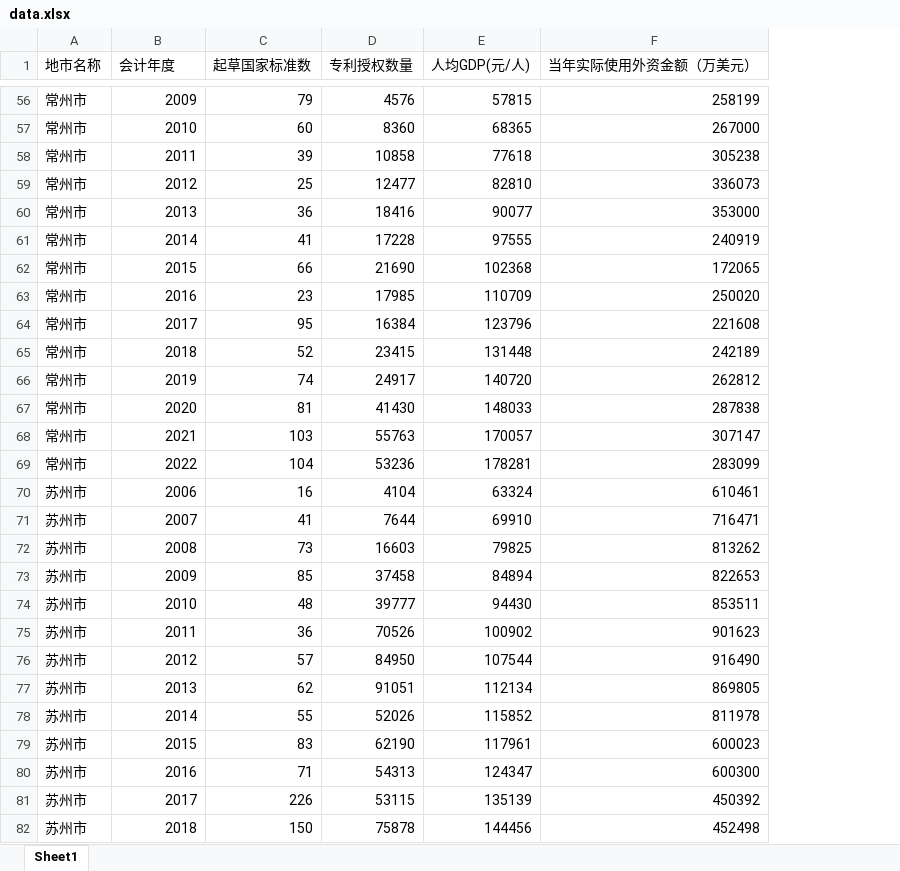
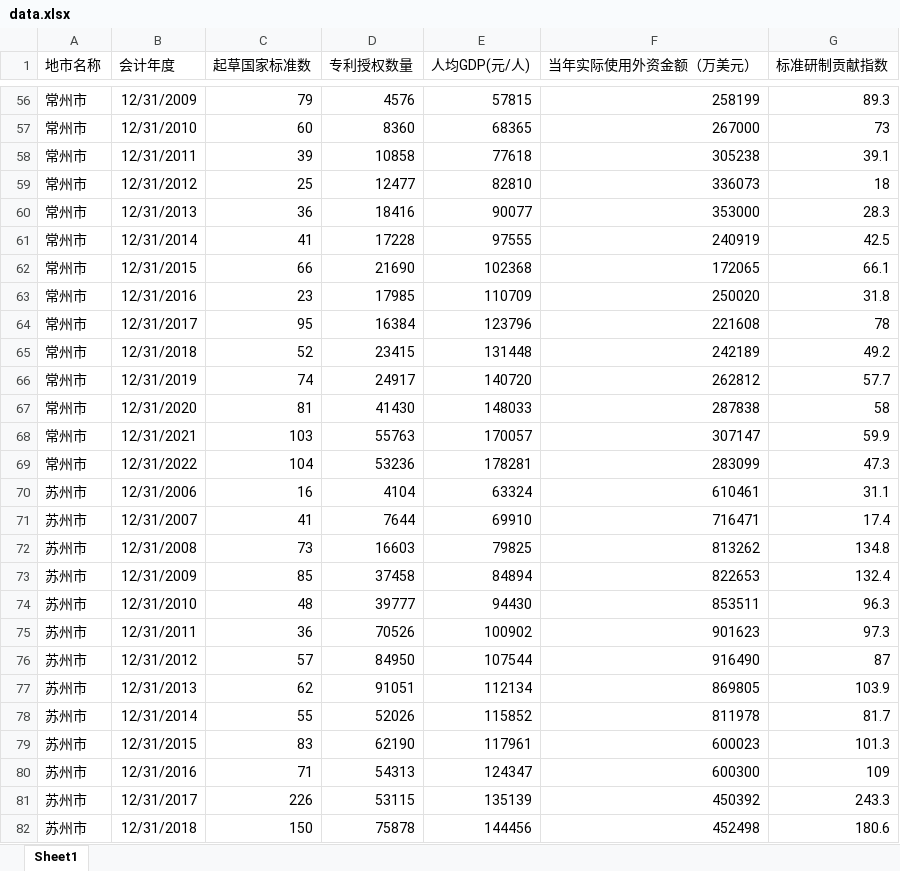
Before and after one commit to lanshi17/standardization_and_innovation_relationship_research_project, an Excel workbook: data/data.xlsx, sheet Sheet1, drawn as a sheet; only a part is shown, gaps mark what is left out; values as stored, in another font and other column widths than the file's, no borders; the diff covers the shown part only; the diff names each change by its address in the sheet, - before the commit and + after, or states it on an @@ line.

```diff
--- a/data/data.xlsx (sheet Sheet1)
+++ b/data/data.xlsx (sheet Sheet1)
+column G (标准研制贡献指数), rows 56-82: 89.3 | 73 | 39.1 | 18 | 28.3 | 42.5 | 66.1 | 31.8 | 78 | 49.2 | 57.7 | 58 | 59.9 | 47.3 | 31.1 | 17.4 | 134.8 | 132.4 | 96.3 | 97.3 | 87 | 103.9 | 81.7 | 101.3 | 109 | 243.3 | 180.6
-B56 (会计年度): 2009
+B56 (会计年度): 12/31/2009
-B57 (会计年度): 2010
+B57 (会计年度): 12/31/2010
-B58 (会计年度): 2011
+B58 (会计年度): 12/31/2011
-B59 (会计年度): 2012
+B59 (会计年度): 12/31/2012
-B60 (会计年度): 2013
+B60 (会计年度): 12/31/2013
-B61 (会计年度): 2014
+B61 (会计年度): 12/31/2014
-B62 (会计年度): 2015
+B62 (会计年度): 12/31/2015
-B63 (会计年度): 2016
+B63 (会计年度): 12/31/2016
-B64 (会计年度): 2017
+B64 (会计年度): 12/31/2017
-B65 (会计年度): 2018
+B65 (会计年度): 12/31/2018
-B66 (会计年度): 2019
+B66 (会计年度): 12/31/2019
-B67 (会计年度): 2020
+B67 (会计年度): 12/31/2020
-B68 (会计年度): 2021
+B68 (会计年度): 12/31/2021
-B69 (会计年度): 2022
+B69 (会计年度): 12/31/2022
-B70 (会计年度): 2006
+B70 (会计年度): 12/31/2006
-B71 (会计年度): 2007
+B71 (会计年度): 12/31/2007
-B72 (会计年度): 2008
+B72 (会计年度): 12/31/2008
-B73 (会计年度): 2009
+B73 (会计年度): 12/31/2009
-B74 (会计年度): 2010
+B74 (会计年度): 12/31/2010
-B75 (会计年度): 2011
+B75 (会计年度): 12/31/2011
-B76 (会计年度): 2012
+B76 (会计年度): 12/31/2012
-B77 (会计年度): 2013
+B77 (会计年度): 12/31/2013
-B78 (会计年度): 2014
+B78 (会计年度): 12/31/2014
-B79 (会计年度): 2015
+B79 (会计年度): 12/31/2015
-B80 (会计年度): 2016
+B80 (会计年度): 12/31/2016
-B81 (会计年度): 2017
+B81 (会计年度): 12/31/2017
-B82 (会计年度): 2018
+B82 (会计年度): 12/31/2018
```
Also changed, not shown: 195 edited cells elsewhere in this sheet, data/data_log.xlsx, 40 other files.
